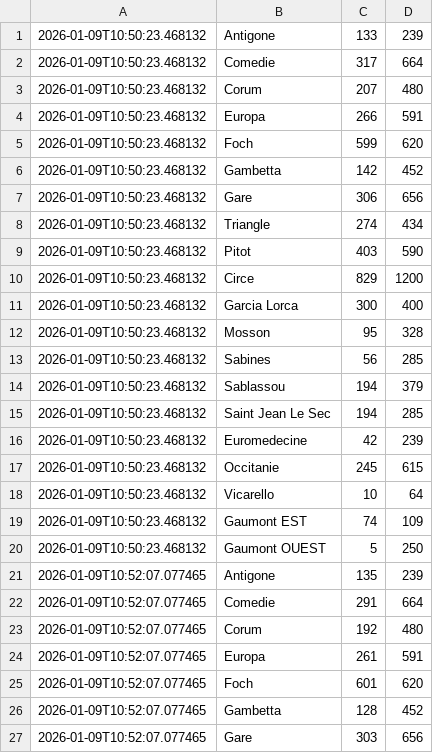
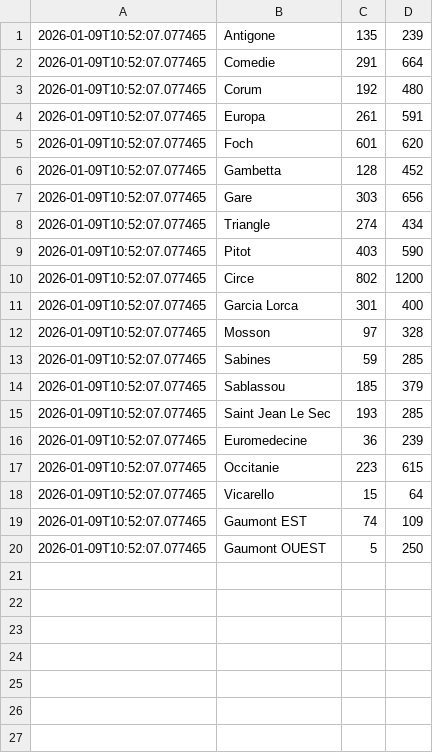
Before and after one commit to Midakiller/data-collect, a CSV file: parkings_voiture.csv, drawn as a sheet; only a part is shown; the shorter side is filled out with more unchanged rows.

Commit message:
Update parkings_voiture.csv

```diff
--- a/parkings_voiture.csv
+++ b/parkings_voiture.csv
@@ -1,21 +1 @@
-2026-01-09T10:50:23.468132,Antigone,133,239
-2026-01-09T10:50:23.468132,Comedie,317,664
-2026-01-09T10:50:23.468132,Corum,207,480
-2026-01-09T10:50:23.468132,Europa,266,591
-2026-01-09T10:50:23.468132,Foch,599,620
-2026-01-09T10:50:23.468132,Gambetta,142,452
-2026-01-09T10:50:23.468132,Gare,306,656
-2026-01-09T10:50:23.468132,Triangle,274,434
-2026-01-09T10:50:23.468132,Pitot,403,590
-2026-01-09T10:50:23.468132,Circe,829,1200
-2026-01-09T10:50:23.468132,Garcia Lorca,300,400
-2026-01-09T10:50:23.468132,Mosson,95,328
-2026-01-09T10:50:23.468132,Sabines,56,285
-2026-01-09T10:50:23.468132,Sablassou,194,379
-2026-01-09T10:50:23.468132,Saint Jean Le Sec,194,285
-2026-01-09T10:50:23.468132,Euromedecine,42,239
-2026-01-09T10:50:23.468132,Occitanie,245,615
-2026-01-09T10:50:23.468132,Vicarello,10,64
-2026-01-09T10:50:23.468132,Gaumont EST,74,109
-2026-01-09T10:50:23.468132,Gaumont OUEST,5,250
 2026-01-09T10:52:07.077465,Antigone,135,239
```
